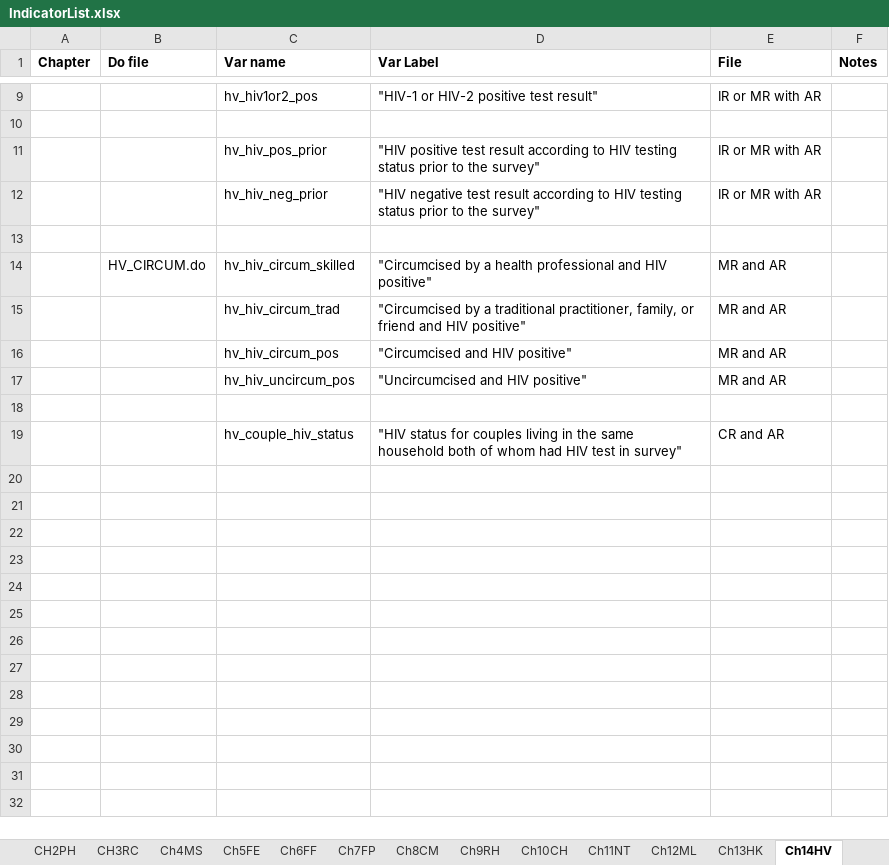
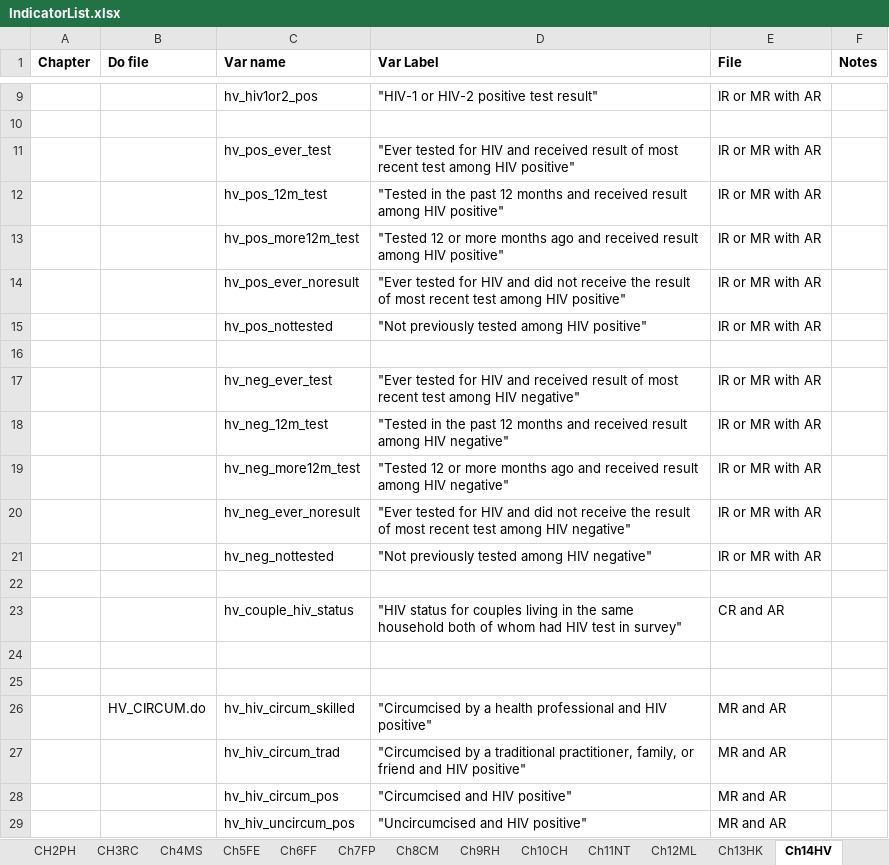
Before and after one commit to DHSProgram/DHS-Indicators-Stata, an Excel workbook: IndicatorList.xlsx, sheet Ch14HV, drawn as a sheet; only a part is shown, gaps mark what is left out; values as stored, in another font and other column widths than the file's, no borders; removed rows and columns are numbered as before the commit, all else as after; the diff names each change by its address in the sheet, - before the commit and + after, or states it on an @@ line.

```diff
--- a/IndicatorList.xlsx (sheet Ch14HV)
+++ b/IndicatorList.xlsx (sheet Ch14HV)
-C11 (Var name): hv_hiv_pos_prior
+C11 (Var name): hv_pos_ever_test
-D11 (Var Label): "HIV positive test result according to HIV testing status prior to the survey"
+D11 (Var Label): "Ever tested for HIV and received result of most recent test among HIV positive"
+row 12:  |  | hv_pos_12m_test | "Tested in the past 12 months and received result among HIV positive" | IR or MR with AR
+row 13:  |  | hv_pos_more12m_test | "Tested 12 or more months ago and received result among HIV positive" | IR or MR with AR
-C14 (Var name): hv_hiv_neg_prior
+C14 (Var name): hv_pos_ever_noresult
-D14 (Var Label): "HIV negative test result according to HIV testing status prior to the survey"
+D14 (Var Label): "Ever tested for HIV and did not receive the result of most recent test among HIV positive"
+row 15:  |  | hv_pos_nottested | "Not previously tested among HIV positive" | IR or MR with AR
+row 16: (empty)
+row 17:  |  | hv_neg_ever_test | "Ever tested for HIV and received result of most recent test among HIV negative" | IR or MR with AR
+row 18:  |  | hv_neg_12m_test | "Tested in the past 12 months and received result among HIV negative" | IR or MR with AR
+row 19:  |  | hv_neg_more12m_test | "Tested 12 or more months ago and received result among HIV negative" | IR or MR with AR
+row 20:  |  | hv_neg_ever_noresult | "Ever tested for HIV and did not receive the result of most recent test among HIV negative" | IR or MR with AR
+row 21:  |  | hv_neg_nottested | "Not previously tested among HIV negative" | IR or MR with AR
+row 22: (empty)
@@ row 19 moved to row 23: hv_couple_hiv_status @@
+row 24: (empty)
-row 18: (empty)
```
Also changed, not shown: sheet Ch13HK, sheet CH17DV, sheet Ch5FE, DHS7tabplan/Tab_plan_Chap13_HIV-AIDS-Related_KAB_VII_13April2018.xlsx, DHS7tabplan/Tab_plan_Chap14_HIV_Prevalence_VII_5Sept2018.xlsx, 20 other files.
